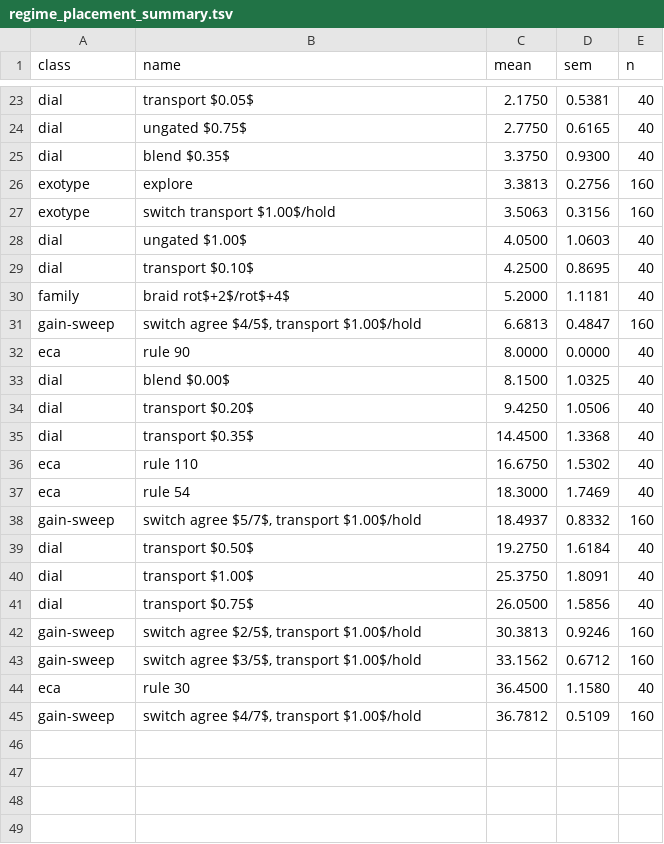
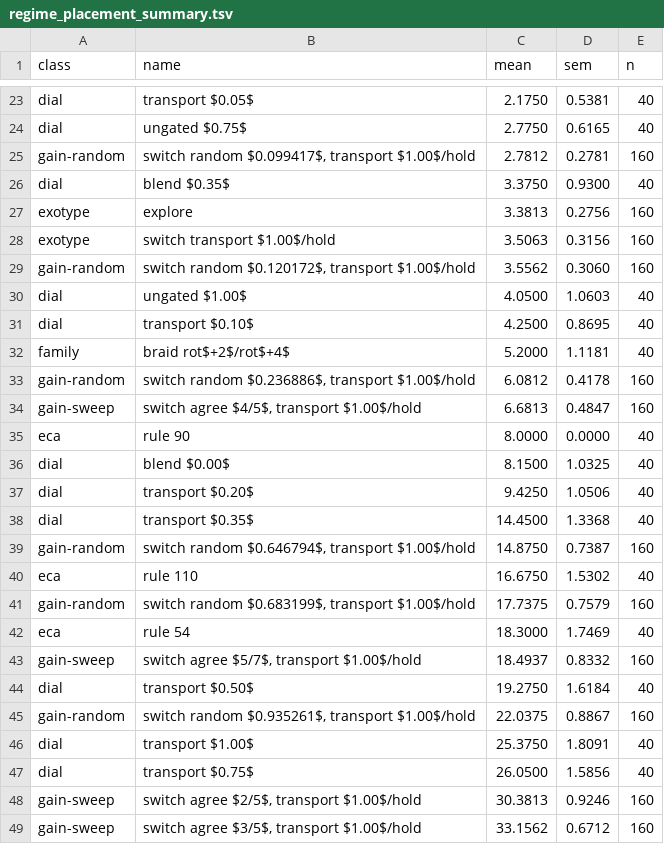
Before and after one commit to tothedarktowercame/mmca-clj, a TSV file: data/regime_placement_summary.tsv, drawn as a sheet; only a part is shown, gaps mark what is left out; the shorter side is filled out with more unchanged rows.

Commit message:
Add rate-matched random gain controls

```diff
--- a/data/regime_placement_summary.tsv
+++ b/data/regime_placement_summary.tsv
@@ -24,2 +24,3 @@ dial	transport $0.05$	2.1750	0.5381	40
 dial	ungated $0.75$	2.7750	0.6165	40
+gain-random	switch random $0.099417$, transport $1.00$/hold	2.7812	0.2781	160
 dial	blend $0.35$	3.3750	0.9300	40
@@ -27,2 +28,3 @@ exotype	explore	3.3813	0.2756	160
 exotype	switch transport $1.00$/hold	3.5063	0.3156	160
+gain-random	switch random $0.120172$, transport $1.00$/hold	3.5562	0.3060	160
 dial	ungated $1.00$	4.0500	1.0603	40
@@ -30,2 +32,3 @@ dial	transport $0.10$	4.2500	0.8695	40
 family	braid rot$+2$/rot$+4$	5.2000	1.1181	40
+gain-random	switch random $0.236886$, transport $1.00$/hold	6.0812	0.4178	160
 gain-sweep	switch agree $4/5$, transport $1.00$/hold	6.6813	0.4847	160
@@ -35,3 +38,5 @@ dial	transport $0.20$	9.4250	1.0506	40
 dial	transport $0.35$	14.4500	1.3368	40
+gain-random	switch random $0.646794$, transport $1.00$/hold	14.8750	0.7387	160
 eca	rule 110	16.6750	1.5302	40
+gain-random	switch random $0.683199$, transport $1.00$/hold	17.7375	0.7579	160
 eca	rule 54	18.3000	1.7469	40
@@ -39,2 +44,3 @@ gain-sweep	switch agree $5/7$, transport $1.00$/hold	18.4937	0.8332	160
 dial	transport $0.50$	19.2750	1.6184	40
+gain-random	switch random $0.935261$, transport $1.00$/hold	22.0375	0.8867	160
 dial	transport $1.00$	25.3750	1.8091	40
```
Also changed, not shown: 2 other files.
